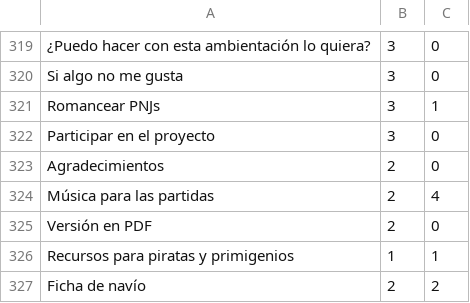
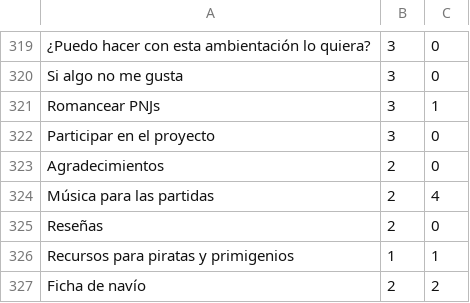
Before and after one commit to gwannon/ArrrCthulhu, a CSV file: index.csv, drawn as a sheet; only a part is shown, gaps mark what is left out.

Commit message:
Reseñas

```diff
--- a/index.csv
+++ b/index.csv
@@ -324,3 +324,3 @@ Agradecimientos,2,0
 Música para las partidas,2,4
-Versión en PDF,2,0
+Reseñas,2,0
 Recursos para piratas y primigenios,1,1
```
Also changed, not shown: 1 other file.
